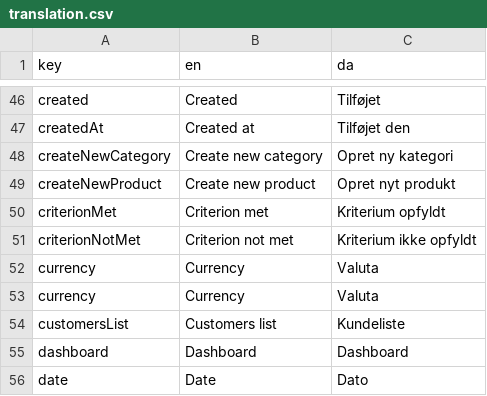
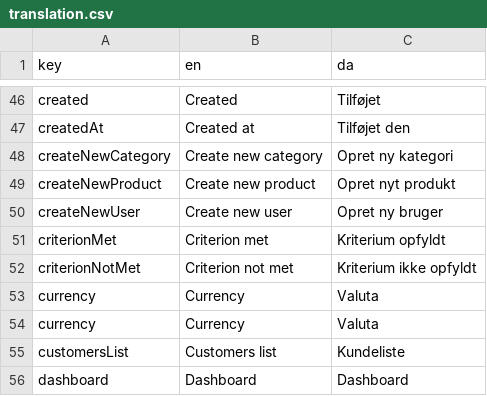
Before and after one commit to jardenna/shop, a CSV file: src/locales/translation.csv, drawn as a sheet; only a part is shown, gaps mark what is left out; the shorter side is filled out with more unchanged rows.

```diff
--- a/src/locales/translation.csv
+++ b/src/locales/translation.csv
@@ -49,2 +49,3 @@ createNewCategory;Create new category;Opret ny kategori
 createNewProduct;Create new product;Opret nyt produkt
+createNewUser;Create new user;Opret ny bruger
 criterionMet;Criterion met;Kriterium opfyldt
```
Also changed, not shown: 9 other files.
